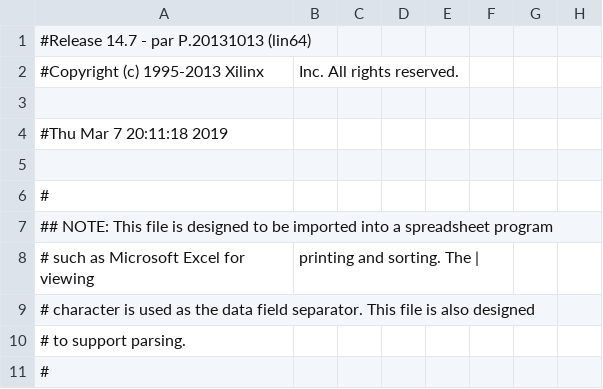
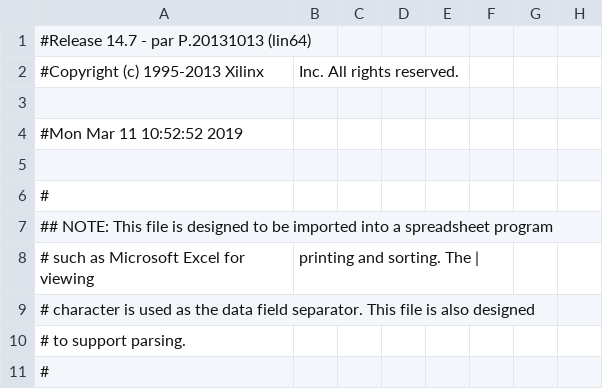
Before and after one commit to edferoca/digital-II, a CSV file: boton_prueba2/build/gateware/top_pad.csv, drawn as a sheet; only a part is shown; the diff names each change by its address in the sheet, - before the commit and + after, or states it on an @@ line.

Commit message:
interrupciones prueba 2

```diff
--- a/boton_prueba2/build/gateware/top_pad.csv
+++ b/boton_prueba2/build/gateware/top_pad.csv
-A4: #Thu Mar 7 20:11:18 2019
+A4: #Mon Mar 11 10:52:52 2019
```
Also changed, not shown: 47 other files.
